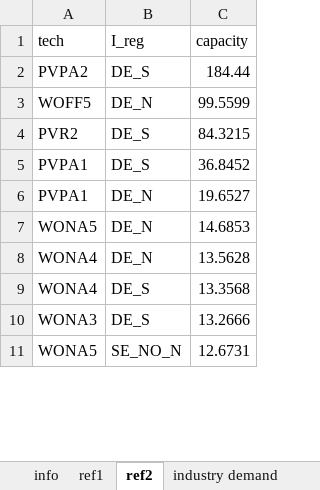
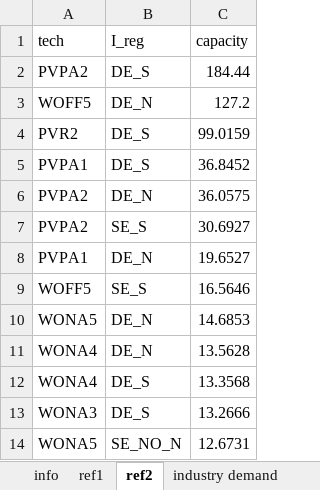
Before and after one commit to jonull93/PhD, an Excel workbook: input/cap_ref.xlsx, sheet ref2, drawn as a sheet; only a part is shown; values as stored, in another font and other column widths than the file's, no borders; the diff covers the shown part only; the diff names each change by its address in the sheet, - before the commit and + after, or states it on an @@ line.

```diff
--- a/input/cap_ref.xlsx (sheet ref2)
+++ b/input/cap_ref.xlsx (sheet ref2)
-C3 (capacity): 99.5599
+C3 (capacity): 127.2
-C4 (capacity): 84.3215
+C4 (capacity): 99.0159
+row 6: PVPA2 | DE_N | 36.0575
+row 7: PVPA2 | SE_S | 30.6927
+row 9: WOFF5 | SE_S | 16.5646
```
Also changed, not shown: 8 added rows, 10 removed rows and 1 edited cell elsewhere in this sheet, sheet info.
